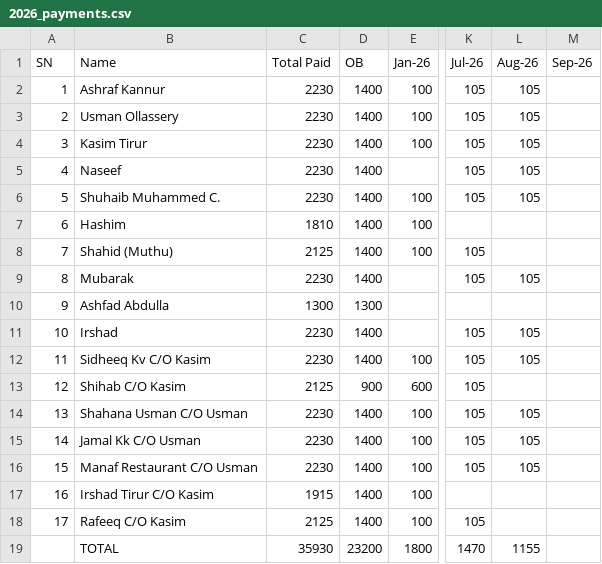
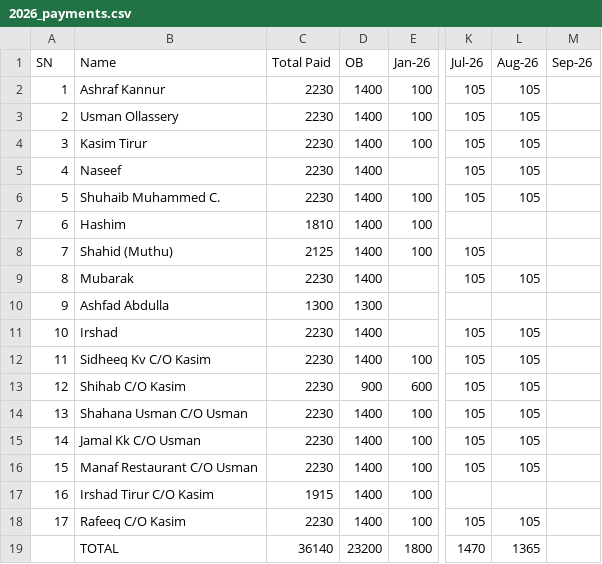
Before and after one commit to inventory-choco/avadhi-nidhi-v2, a CSV file: 2026_payments.csv, drawn as a sheet; only a part is shown, gaps mark what is left out; the diff names each change by its address in the sheet, - before the commit and + after, or states it on an @@ line.

Commit message:
Update 2026_payments.csv

```diff
--- a/2026_payments.csv
+++ b/2026_payments.csv
-C13 (Total Paid): 2125
+C13 (Total Paid): 2230
-L13 (Aug-26): (empty)
+L13 (Aug-26): 105
-C18 (Total Paid): 2125
+C18 (Total Paid): 2230
-L18 (Aug-26): (empty)
+L18 (Aug-26): 105
-C19 (Total Paid): 35930
+C19 (Total Paid): 36140
-L19 (Aug-26): 1155
+L19 (Aug-26): 1365
```
